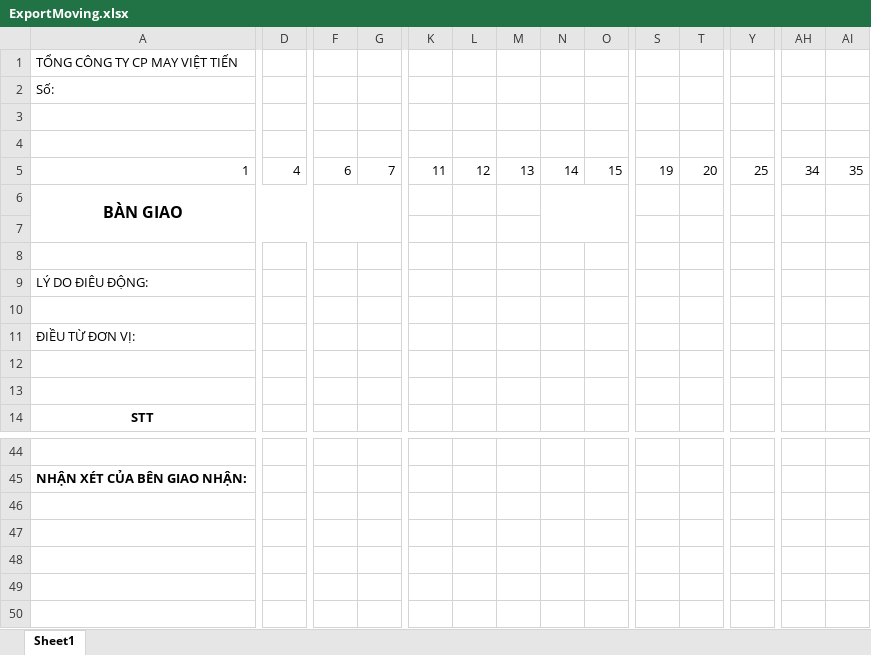
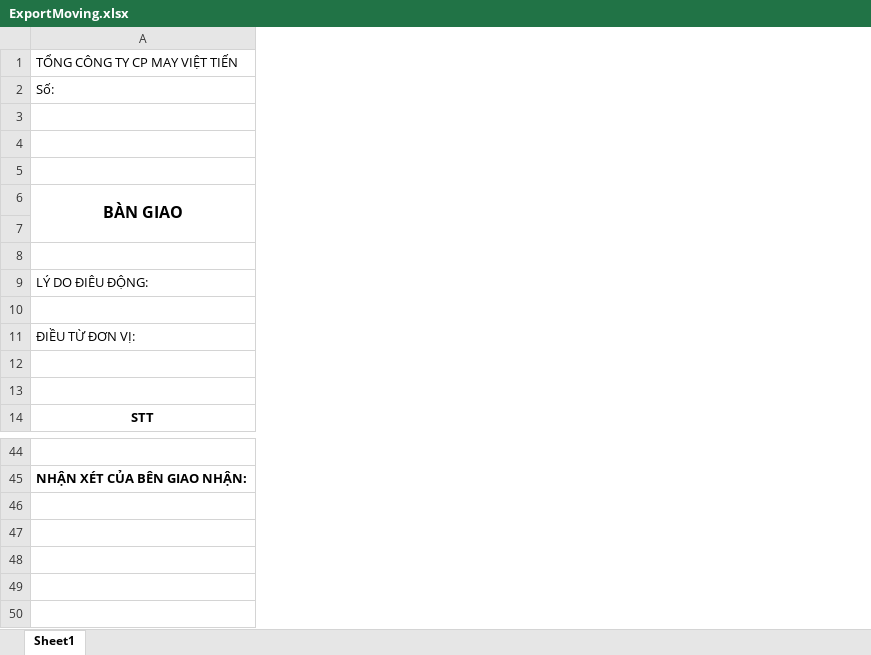
Before and after one commit to securitylong100/mesVT, an Excel workbook: CommonBasicApplicationForNidecMES/ExportMoving.xlsx, sheet Sheet1, drawn as a sheet; only a part is shown, gaps mark what is left out; values as stored, in another font and other column widths than the file's, no borders; removed rows and columns are numbered as before the commit, all else as after; rows hold the shown columns only; the diff covers the shown part only; the diff names each change by its address in the sheet, - before the commit and + after, or states it on an @@ line.

Commit message:
ds

```diff
--- a/CommonBasicApplicationForNidecMES/ExportMoving.xlsx (sheet Sheet1)
+++ b/CommonBasicApplicationForNidecMES/ExportMoving.xlsx (sheet Sheet1)
-column D, row 5: 4
-column F, row 5: 6
-column G, row 5: 7
-column K, row 5: 11
-column L, row 5: 12
-column M, row 5: 13
-column N, row 5: 14
-column O, row 5: 15
-column S, row 5: 19
-column T, row 5: 20
-column Y, row 5: 25
-column AH, row 5: 34
-column AI, row 5: 35
-row 5: 1 | 4 | 6 | 7 | 11 | 12 | 13 | 14 | 15 | 19 | 20 | 25 | 34 | 35
+row 5: (empty)
```
Also changed, not shown: 13 added columns, 3 removed columns and merged cells elsewhere in this sheet.
